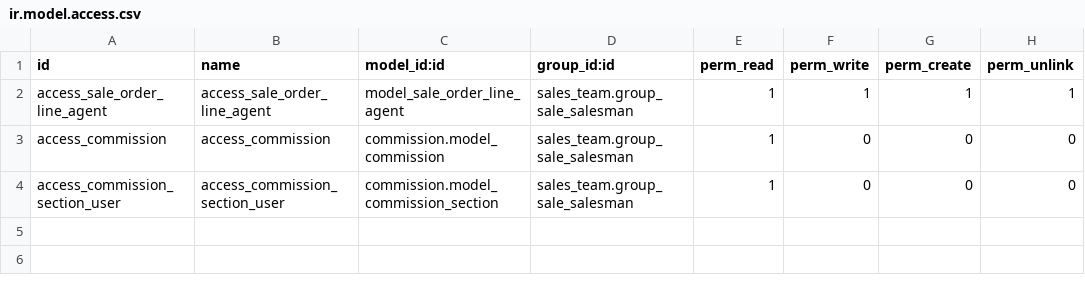
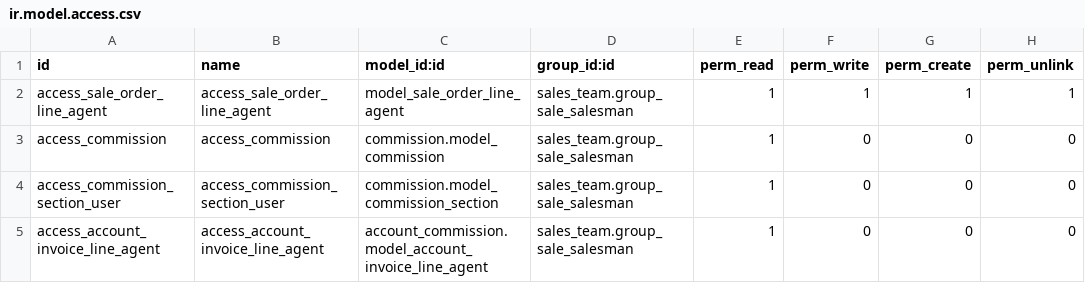
Before and after one commit to BADEP/commission, a CSV file: sale_commission_oca/security/ir.model.access.csv, drawn as a sheet.

```diff
--- a/sale_commission_oca/security/ir.model.access.csv
+++ b/sale_commission_oca/security/ir.model.access.csv
@@ -4 +4,2 @@ access_commission,access_commission,commission.model_commission,sales_team.group
 access_commission_section_user,access_commission_section_user,commission.model_commission_section,sales_team.group_sale_salesman,1,0,0,0
+access_account_invoice_line_agent,access_account_invoice_line_agent,account_commission.model_account_invoice_line_agent,sales_team.group_sale_salesman,1,0,0,0
```
Also changed, not shown: 1 other file.
